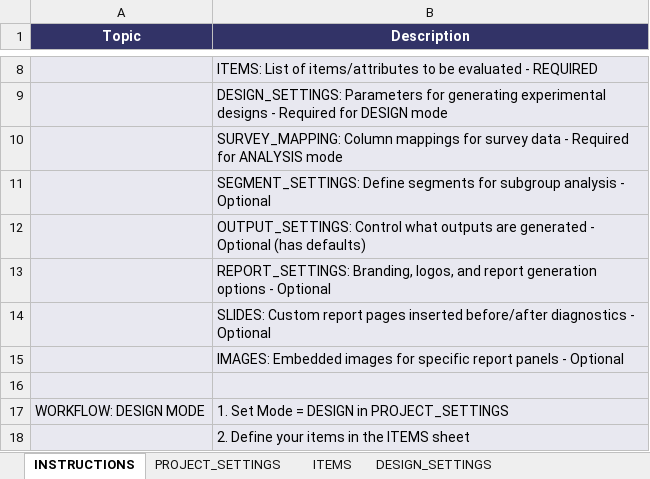
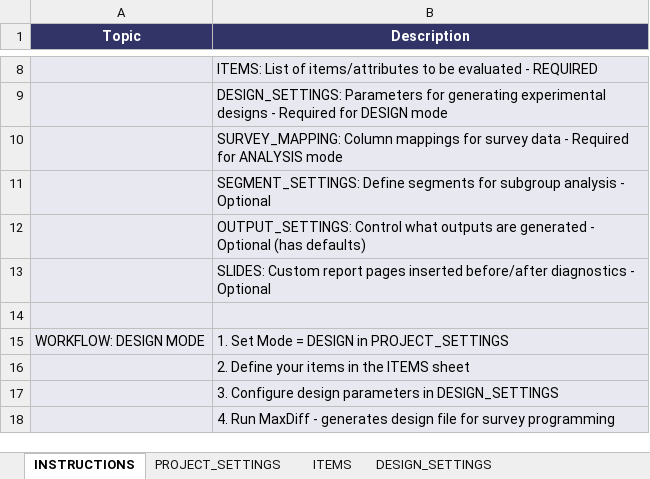
Before and after one commit to DuncanRBrett/Turas, an Excel workbook: modules/maxdiff/templates/maxdiff_config_template.xlsx, sheet INSTRUCTIONS, drawn as a sheet; only a part is shown, gaps mark what is left out; the shorter side is filled out with more unchanged rows; values as stored, in another font and other column widths than the file's, no borders; the diff names each change by its address in the sheet, - before the commit and + after, or states it on an @@ line.

```diff
--- a/modules/maxdiff/templates/maxdiff_config_template.xlsx (sheet INSTRUCTIONS)
+++ b/modules/maxdiff/templates/maxdiff_config_template.xlsx (sheet INSTRUCTIONS)
-row 13:  | REPORT_SETTINGS: Branding, logos, and report generation options - Optional
-row 15:  | IMAGES: Embedded images for specific report panels - Optional
```
Also changed, not shown: sheet SEGMENT_SETTINGS, sheet SURVEY_MAPPING, sheet OUTPUT_SETTINGS, sheet PROJECT_SETTINGS, other sheet tabs, 7 other files.
